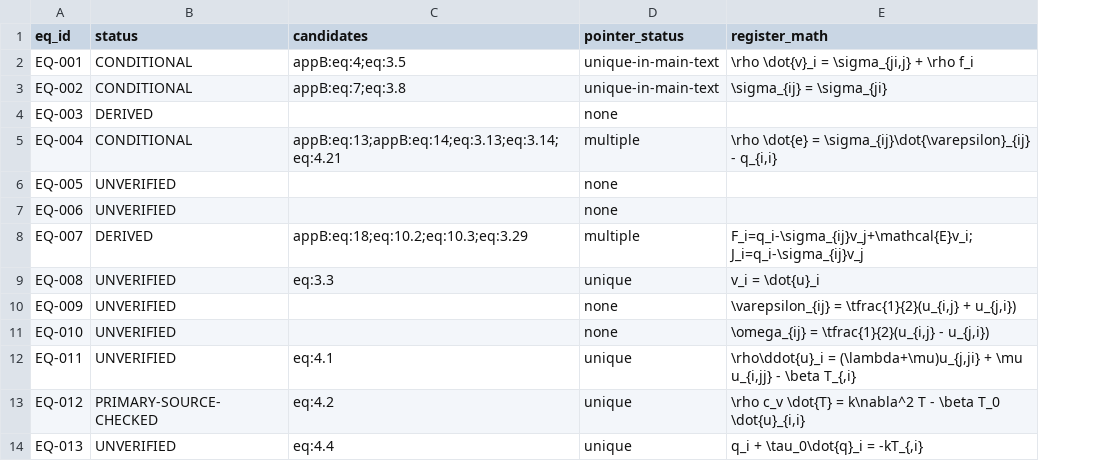
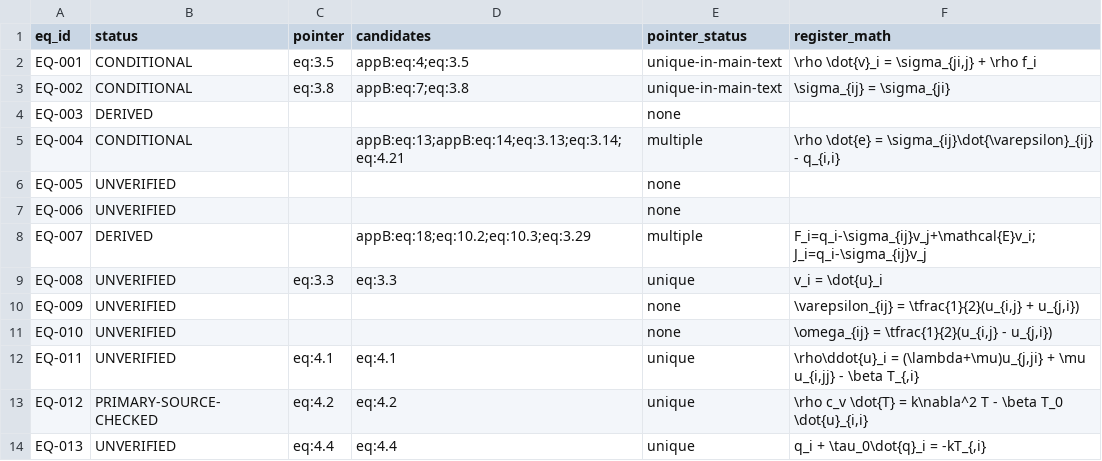
Before and after one commit to vipin-oss/le, a CSV file: paper_v2/arena_deliverables/P1_audit/register_linkage.csv, drawn as a sheet; only a part is shown; the diff names each change by its address in the sheet, - before the commit and + after, or states it on an @@ line.

```diff
--- a/paper_v2/arena_deliverables/P1_audit/register_linkage.csv
+++ b/paper_v2/arena_deliverables/P1_audit/register_linkage.csv
+column C (pointer), rows 2-14: eq:3.5 | eq:3.8 |  |  |  |  |  | eq:3.3 |  |  | eq:4.1 | eq:4.2 | eq:4.4
```
Also changed, not shown: paper_v2/arena_deliverables/P1_audit/page_audit_results.csv, 13 other files.
